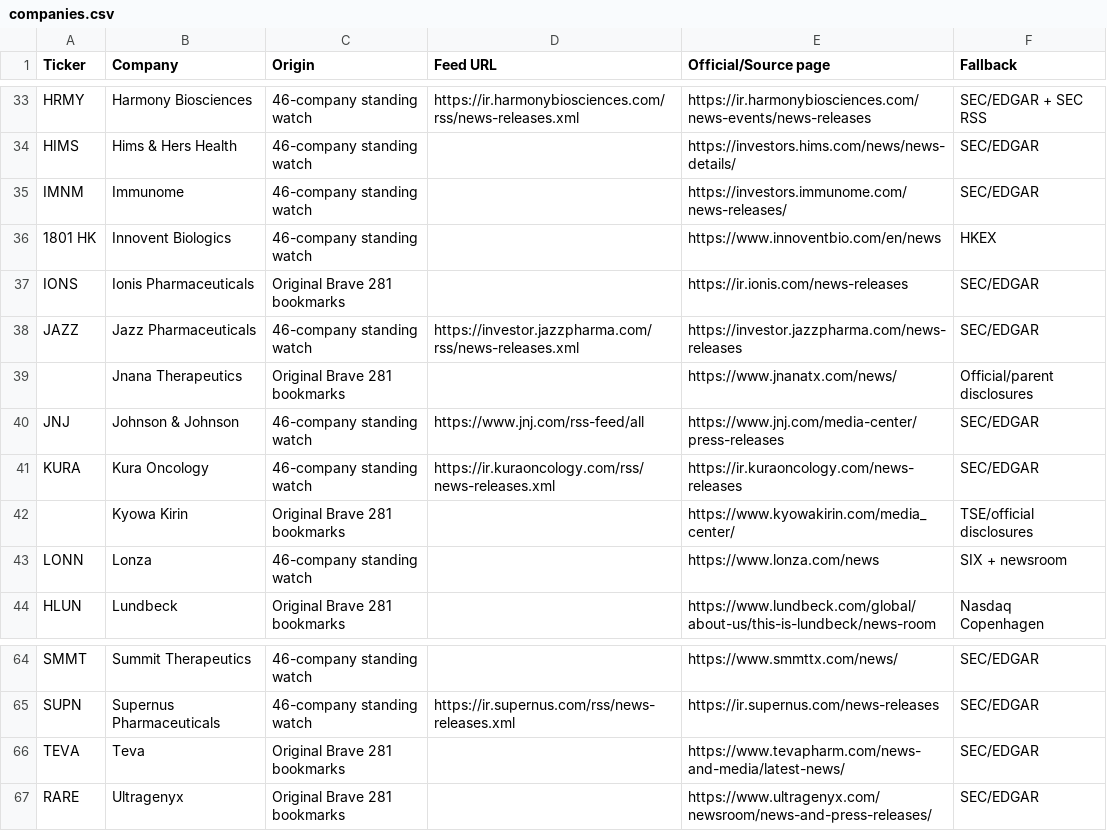
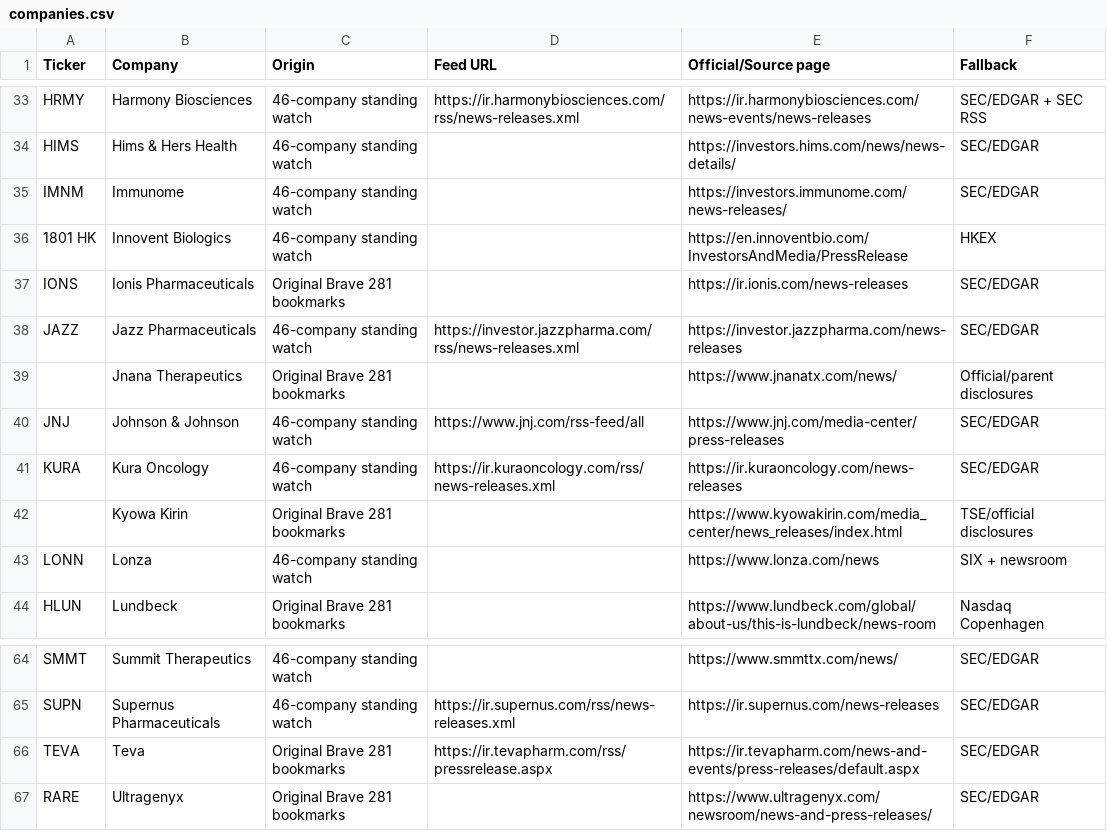
Before and after one commit to seijiwa/pharma-press-monitor, a CSV file: companies.csv, drawn as a sheet; only a part is shown, gaps mark what is left out.

Commit message:
Fix accessible article titles, reject menu links, and update browser and source routes

```diff
--- a/companies.csv
+++ b/companies.csv
@@ -35,3 +35,3 @@ HIMS,Hims & Hers Health,46-company standing watch,,https://investors.hims.com/ne
 IMNM,Immunome,46-company standing watch,,https://investors.immunome.com/news-releases/,SEC/EDGAR
-1801 HK,Innovent Biologics,46-company standing watch,,https://www.innoventbio.com/en/news,HKEX
+1801 HK,Innovent Biologics,46-company standing watch,,https://en.innoventbio.com/InvestorsAndMedia/PressRelease,HKEX
 IONS,Ionis Pharmaceuticals,Original Brave 281 bookmarks,,https://ir.ionis.com/news-releases,SEC/EDGAR
@@ -41,3 +41,3 @@ JNJ,Johnson & Johnson,46-company standing watch,https://www.jnj.com/rss-feed/all
 KURA,Kura Oncology,46-company standing watch,https://ir.kuraoncology.com/rss/news-releases.xml,https://ir.kuraoncology.com/news-releases,SEC/EDGAR
-,Kyowa Kirin,Original Brave 281 bookmarks,,https://www.kyowakirin.com/media_center/,TSE/official disclosures
+,Kyowa Kirin,Original Brave 281 bookmarks,,https://www.kyowakirin.com/media_center/news_releases/index.html,TSE/official disclosures
 LONN,Lonza,46-company standing watch,,https://www.lonza.com/news,SIX + newsroom
@@ -65,3 +65,3 @@ SMMT,Summit Therapeutics,46-company standing watch,,https://www.smmttx.com/news/
 SUPN,Supernus Pharmaceuticals,46-company standing watch,https://ir.supernus.com/rss/news-releases.xml,https://ir.supernus.com/news-releases,SEC/EDGAR
-TEVA,Teva,Original Brave 281 bookmarks,,https://www.tevapharm.com/news-and-media/latest-news/,SEC/EDGAR
+TEVA,Teva,Original Brave 281 bookmarks,https://ir.tevapharm.com/rss/pressrelease.aspx,https://ir.tevapharm.com/news-and-events/press-releases/default.aspx,SEC/EDGAR
 RARE,Ultragenyx,Original Brave 281 bookmarks,,https://www.ultragenyx.com/newsroom/news-and-press-releases/,SEC/EDGAR
```
Also changed, not shown: 2 other files.
